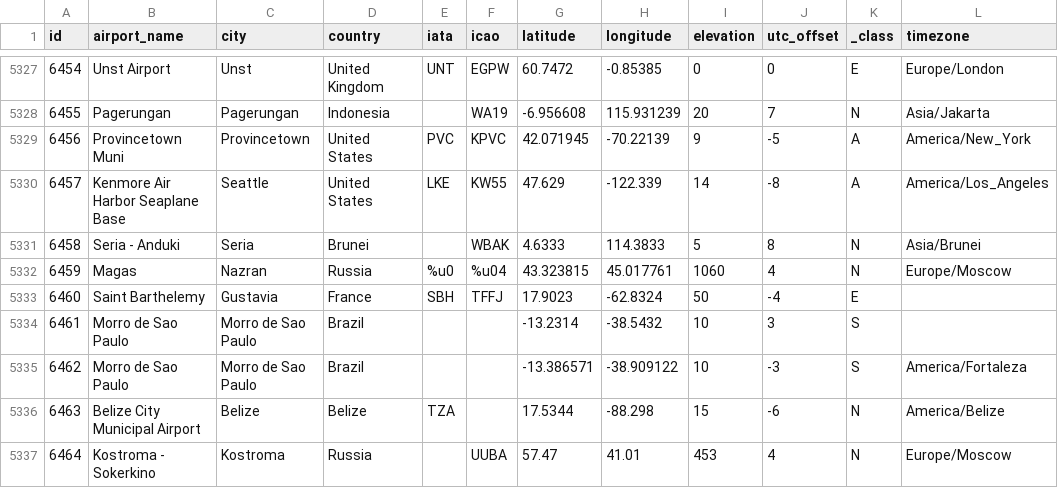
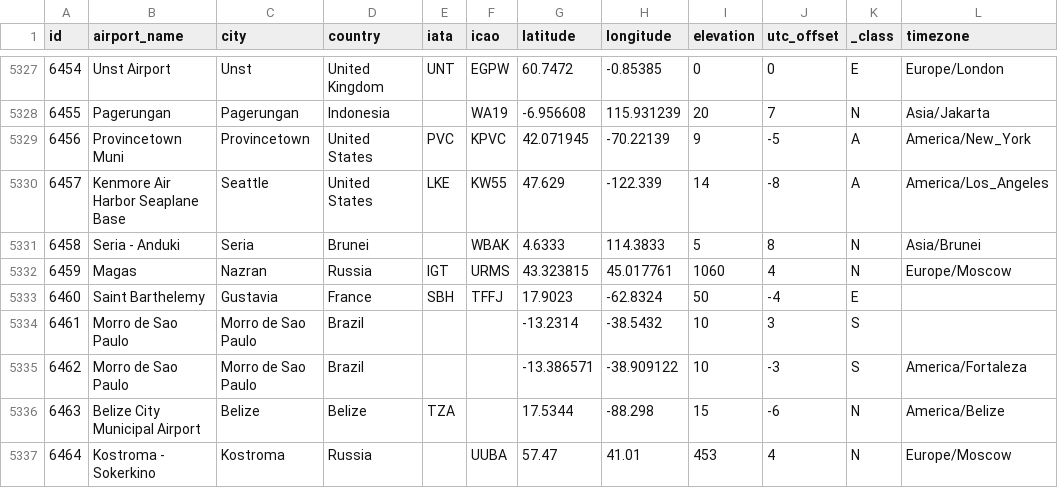
Before and after one commit to ryanburnette/airports-api, a CSV file: data/airports.csv, drawn as a sheet; only a part is shown, gaps mark what is left out.

Commit message:
fix Magas airport https://en.wikipedia.org/wiki/Magas_Airport

```diff
--- a/data/airports.csv
+++ b/data/airports.csv
@@ -5331,3 +5331,3 @@ id,airport_name,city,country,iata,icao,latitude,longitude,elevation,utc_offset,_
 6458,"Seria - Anduki","Seria","Brunei","","WBAK",4.6333,114.3833,5,8,"N","Asia/Brunei"
-6459,"Magas","Nazran","Russia","%u0","%u04",43.323815,45.017761,1060,4,"N","Europe/Moscow"
+6459,"Magas","Nazran","Russia","IGT","URMS",43.323815,45.017761,1060,4,"N","Europe/Moscow"
 6460,"Saint Barthelemy","Gustavia","France","SBH","TFFJ",17.9023,-62.8324,50,-4,"E",""
```
